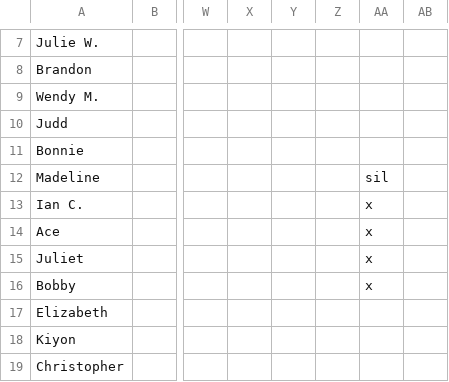
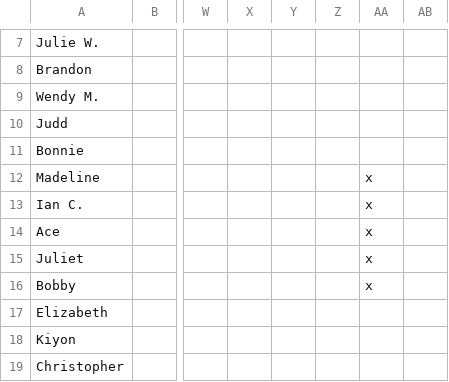
Before and after one commit to iomelvil/familyGiftRandomizer, a CSV file: familyExclusions.csv, drawn as a sheet; only a part is shown, gaps mark what is left out; the diff names each change by its address in the sheet, - before the commit and + after, or states it on an @@ line.

Commit message:
updaing again, maddie sil-> x

```diff
--- a/familyExclusions.csv
+++ b/familyExclusions.csv
-AA12: sil
+AA12: x
```
